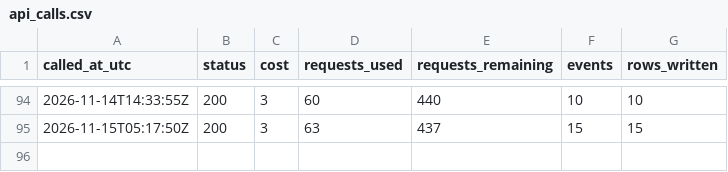
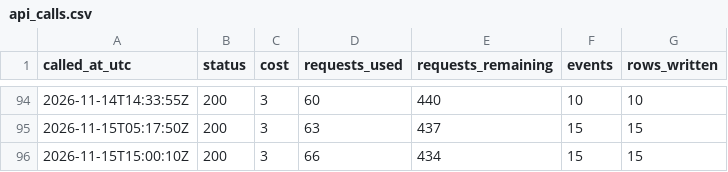
Before and after one commit to straf10/675hoops-Euroleague-Analytics, a CSV file: odds/api_calls.csv, drawn as a sheet; only a part is shown, gaps mark what is left out; the diff names each change by its address in the sheet, - before the commit and + after, or states it on an @@ line.

```diff
--- a/odds/api_calls.csv
+++ b/odds/api_calls.csv
+row 96: 2026-11-15T15:00:10Z | 200 | 3 | 66 | 434 | 15 | 15
```
Also changed, not shown: odds/euroleague_2026-27.csv, 1 other file.
